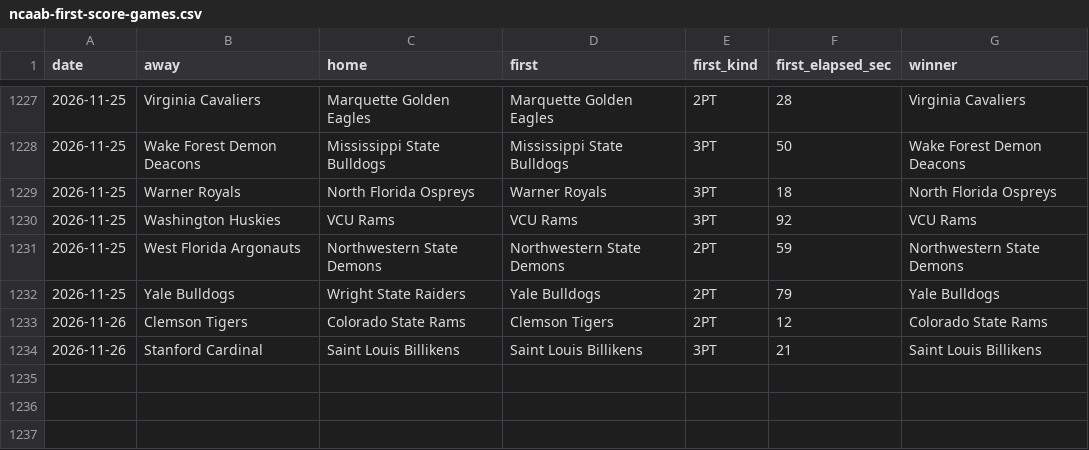
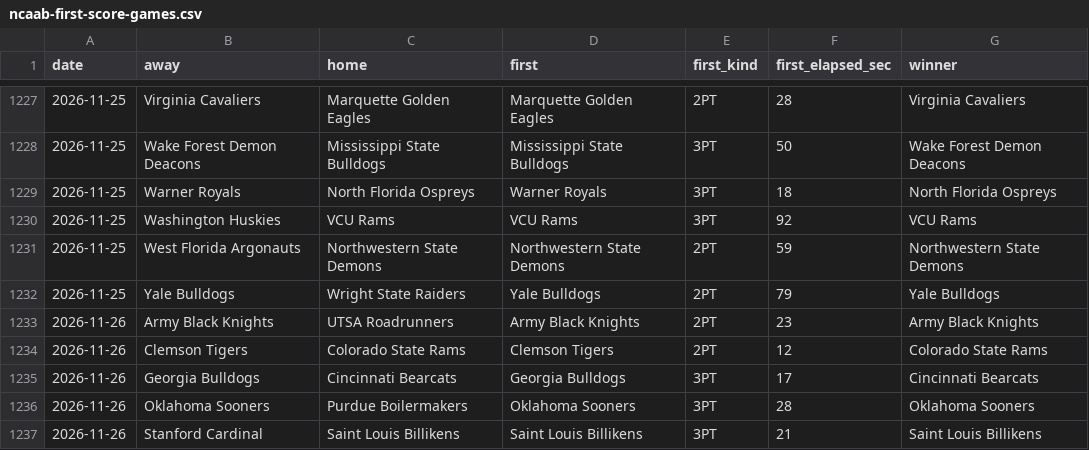
Before and after one commit to michaellvenuti-ops/mv_magic, a CSV file: pc-data/ncaab-first-score-games.csv, drawn as a sheet; only a part is shown, gaps mark what is left out.

Commit message:
pc-scans sync: pc-data/ncaab-first-score-games.csv

```diff
--- a/pc-data/ncaab-first-score-games.csv
+++ b/pc-data/ncaab-first-score-games.csv
@@ -1232,3 +1232,6 @@ date,away,home,first,first_kind,first_elapsed_sec,winner
 2026-11-25,Yale Bulldogs,Wright State Raiders,Yale Bulldogs,2PT,79,Yale Bulldogs
+2026-11-26,Army Black Knights,UTSA Roadrunners,Army Black Knights,2PT,23,Army Black Knights
 2026-11-26,Clemson Tigers,Colorado State Rams,Clemson Tigers,2PT,12,Colorado State Rams
+2026-11-26,Georgia Bulldogs,Cincinnati Bearcats,Georgia Bulldogs,3PT,17,Cincinnati Bearcats
+2026-11-26,Oklahoma Sooners,Purdue Boilermakers,Oklahoma Sooners,3PT,28,Oklahoma Sooners
 2026-11-26,Stanford Cardinal,Saint Louis Billikens,Saint Louis Billikens,3PT,21,Saint Louis Billikens
```
